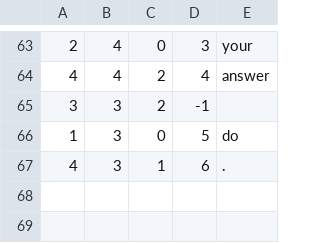
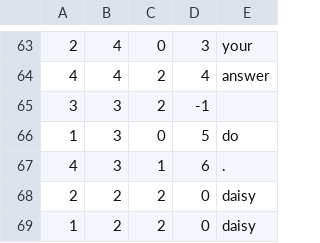
Before and after one commit to phill-holland/data-self-organisation, a CSV file: output0.csv, drawn as a sheet; only a part is shown, gaps mark what is left out.

```diff
--- a/output0.csv
+++ b/output0.csv
@@ -67 +67,3 @@
 4,3,1,6,.
+2,2,2,0,daisy
+1,2,2,0,daisy
```
Also changed, not shown: 4 other files.
